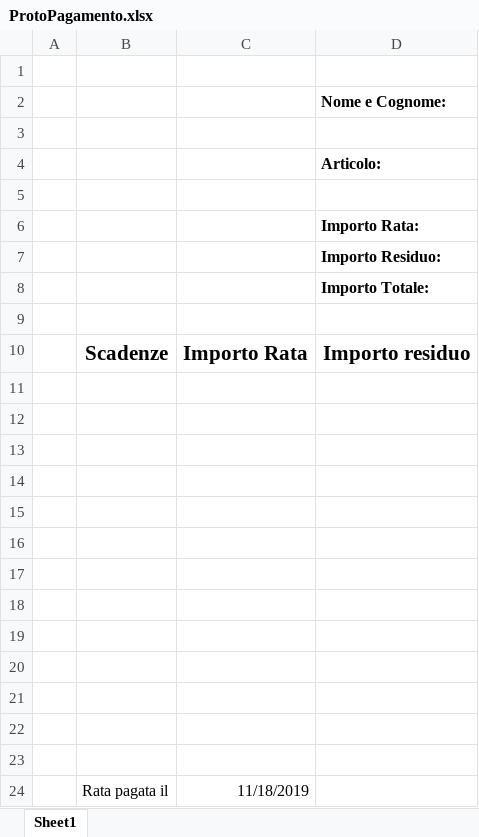
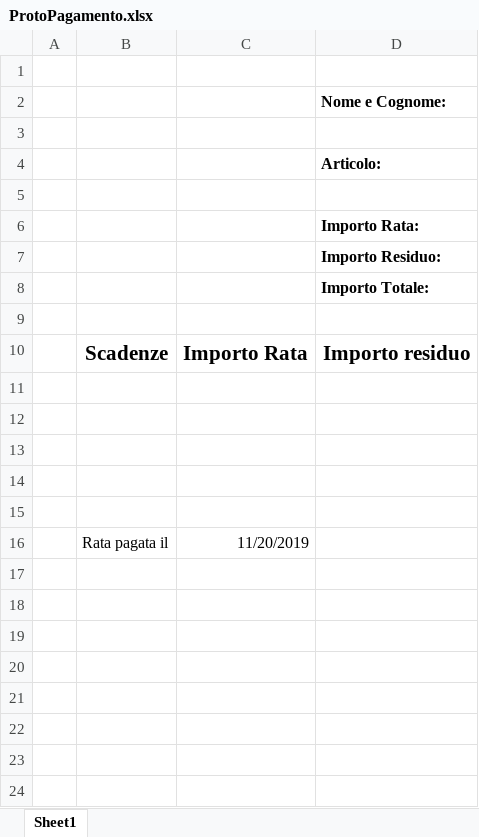
Before and after one commit to evangelalessandro/StrumentiMusicali, an Excel workbook: StrumentiMusicaliApp/TemplateExcel/ProtoPagamento.xlsx, sheet Sheet1, drawn as a sheet; values as stored, in another font and other column widths than the file's, no borders; charts and pictures and table styles not drawn; removed rows and columns are numbered as before the commit, all else as after; the diff names each change by its address in the sheet, - before the commit and + after, or states it on an @@ line.

```diff
--- a/StrumentiMusicaliApp/TemplateExcel/ProtoPagamento.xlsx (sheet Sheet1)
+++ b/StrumentiMusicaliApp/TemplateExcel/ProtoPagamento.xlsx (sheet Sheet1)
-row 16: (empty)
-row 17: (empty)
-row 18: (empty)
-row 19: (empty)
-row 20: (empty)
-row 21: (empty)
-row 22: (empty)
-row 23: (empty)
-C16: 11/18/2019
+C16: 11/20/2019
```
Also changed, not shown: charts or pictures, 1 other file.
